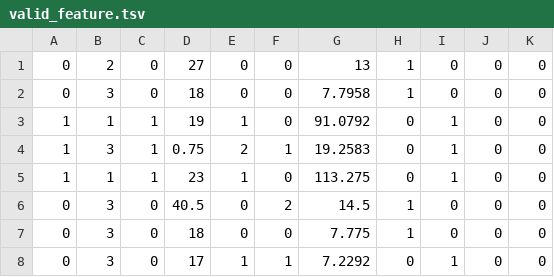
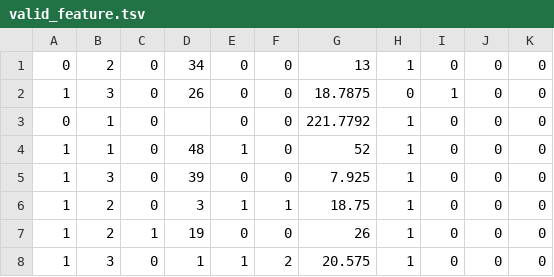
Before and after one commit to kn45/ml-flow, a TSV file: data_train/valid_feature.tsv, drawn as a sheet.

Commit message:
mod model, fix missing value bug

```diff
--- a/data_train/valid_feature.tsv
+++ b/data_train/valid_feature.tsv
@@ -1,8 +1,8 @@
-0	2	0	27	0	0	13	1	0	0	0
-0	3	0	18	0	0	7.7958	1	0	0	0
-1	1	1	19	1	0	91.0792	0	1	0	0
-1	3	1	0.75	2	1	19.2583	0	1	0	0
-1	1	1	23	1	0	113.275	0	1	0	0
-0	3	0	40.5	0	2	14.5	1	0	0	0
-0	3	0	18	0	0	7.775	1	0	0	0
-0	3	0	17	1	1	7.2292	0	1	0	0
+0	2	0	34	0	0	13	1	0	0	0
+1	3	0	26	0	0	18.7875	0	1	0	0
+0	1	0		0	0	221.7792	1	0	0	0
+1	1	0	48	1	0	52	1	0	0	0
+1	3	0	39	0	0	7.925	1	0	0	0
+1	2	0	3	1	1	18.75	1	0	0	0
+1	2	1	19	0	0	26	1	0	0	0
+1	3	0	1	1	2	20.575	1	0	0	0
```
Also changed, not shown: data_test/data_test.tsv, data_train/data_valid.tsv, 3 other files.
